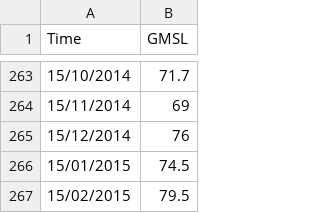
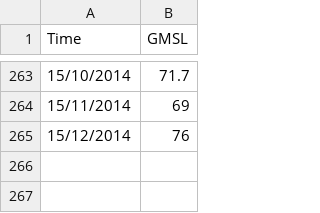
Before and after one commit to jayantgupta31/LSM-dataset, a CSV file: Untitled spreadsheet - GMSL_MONTHLY_DS.csv, drawn as a sheet; only a part is shown, gaps mark what is left out; the diff names each change by its address in the sheet, - before the commit and + after, or states it on an @@ line.

Commit message:
Update Untitled spreadsheet - GMSL_MONTHLY_DS.csv

```diff
--- a/Untitled spreadsheet - GMSL_MONTHLY_DS.csv
+++ b/Untitled spreadsheet - GMSL_MONTHLY_DS.csv
-row 266: 15/01/2015 | 74.5
-row 267: 15/02/2015 | 79.5
```
